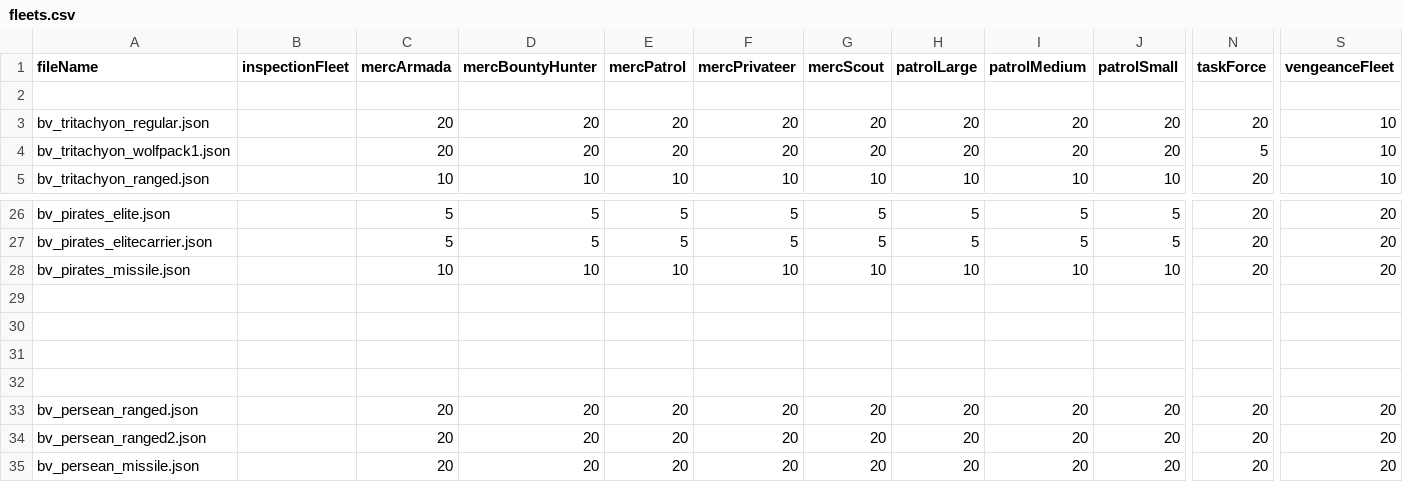
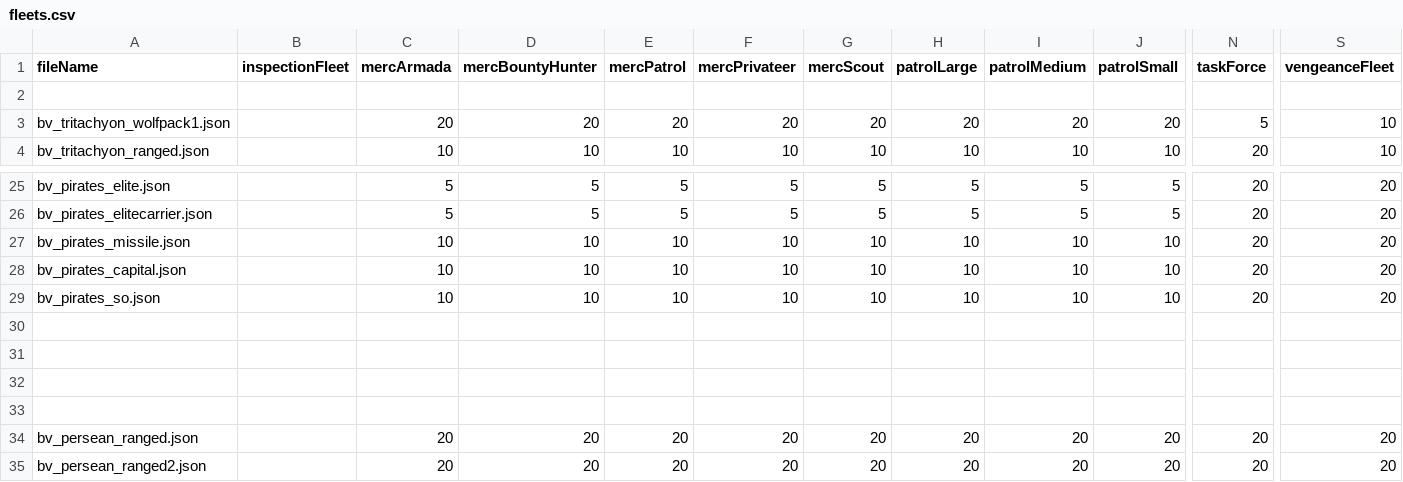
Before and after one commit to itBeABruhmoment/BetterVariants, a CSV file: data/variants_lib/fleets/fleets.csv, drawn as a sheet; only a part is shown, gaps mark what is left out; the shorter side is filled out with more unchanged rows; removed rows and columns are numbered as before the commit, all else as after; rows hold the shown columns only; the diff names each change by its address in the sheet, - before the commit and + after, or states it on an @@ line.

Commit message:
more fleets

```diff
--- a/data/variants_lib/fleets/fleets.csv
+++ b/data/variants_lib/fleets/fleets.csv
-row 3: bv_tritachyon_regular.json |  | 20 | 20 | 20 | 20 | 20 | 20 | 20 | 20 | 20 | 10
+row 28: bv_pirates_capital.json |  | 10 | 10 | 10 | 10 | 10 | 10 | 10 | 10 | 20 | 20
+row 29: bv_pirates_so.json |  | 10 | 10 | 10 | 10 | 10 | 10 | 10 | 10 | 20 | 20
```
Also changed, not shown: data/variants_lib/variant_tags.csv, 12 other files.
